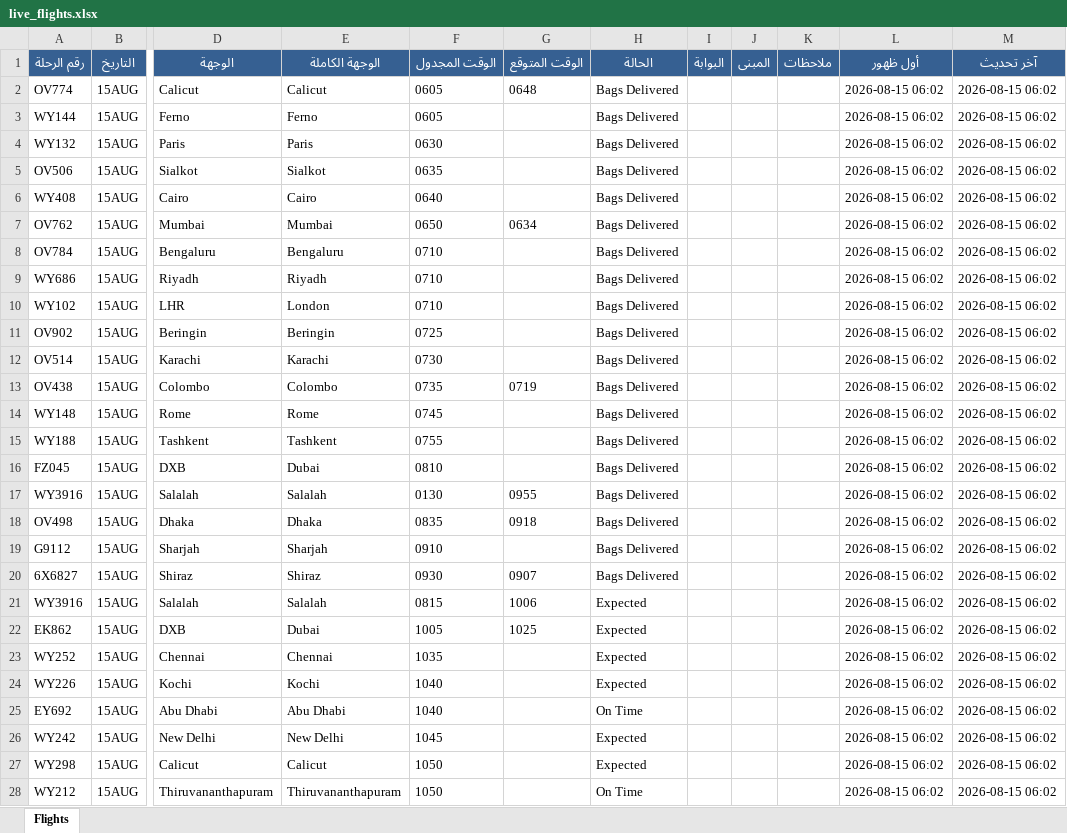
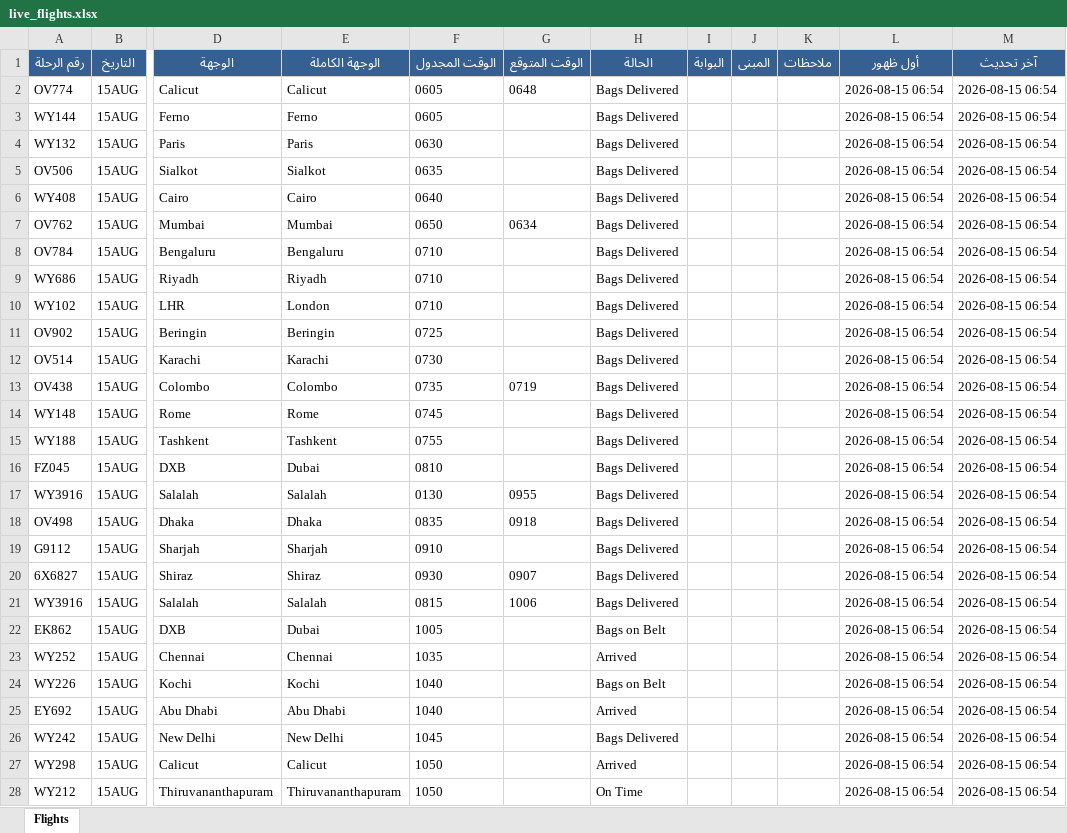
Before and after one commit to khalidsaif912/live-flights, an Excel workbook: flight_data/live_flights.xlsx, sheet Flights, drawn as a sheet; only a part is shown, gaps mark what is left out; values as stored, in another font and other column widths than the file's, no borders; the diff covers the shown part only; the diff names each change by its address in the sheet, - before the commit and + after, or states it on an @@ line.

```diff
--- a/flight_data/live_flights.xlsx (sheet Flights)
+++ b/flight_data/live_flights.xlsx (sheet Flights)
-L2:L28 (أول ظهور): 2026-08-15 06:02
+L2:L28 (أول ظهور): 2026-08-15 06:54
-M2:M28 (آخر تحديث): 2026-08-15 06:02
+M2:M28 (آخر تحديث): 2026-08-15 06:54
-H21 (الحالة): Expected
+H21 (الحالة): Bags Delivered
-G22 (الوقت المتوقع): 1025
+G22 (الوقت المتوقع): (empty)
-H22 (الحالة): Expected
+H22 (الحالة): Bags on Belt
-H23 (الحالة): Expected
+H23 (الحالة): Arrived
-H24 (الحالة): Expected
+H24 (الحالة): Bags on Belt
-H25 (الحالة): On Time
+H25 (الحالة): Arrived
-H26 (الحالة): Expected
+H26 (الحالة): Bags Delivered
-H27 (الحالة): Expected
+H27 (الحالة): Arrived
```
Also changed, not shown: 5 added rows, 5 removed rows and 481 edited cells elsewhere in this sheet, flight_data/archive_flights.xlsx, 3 other files.
